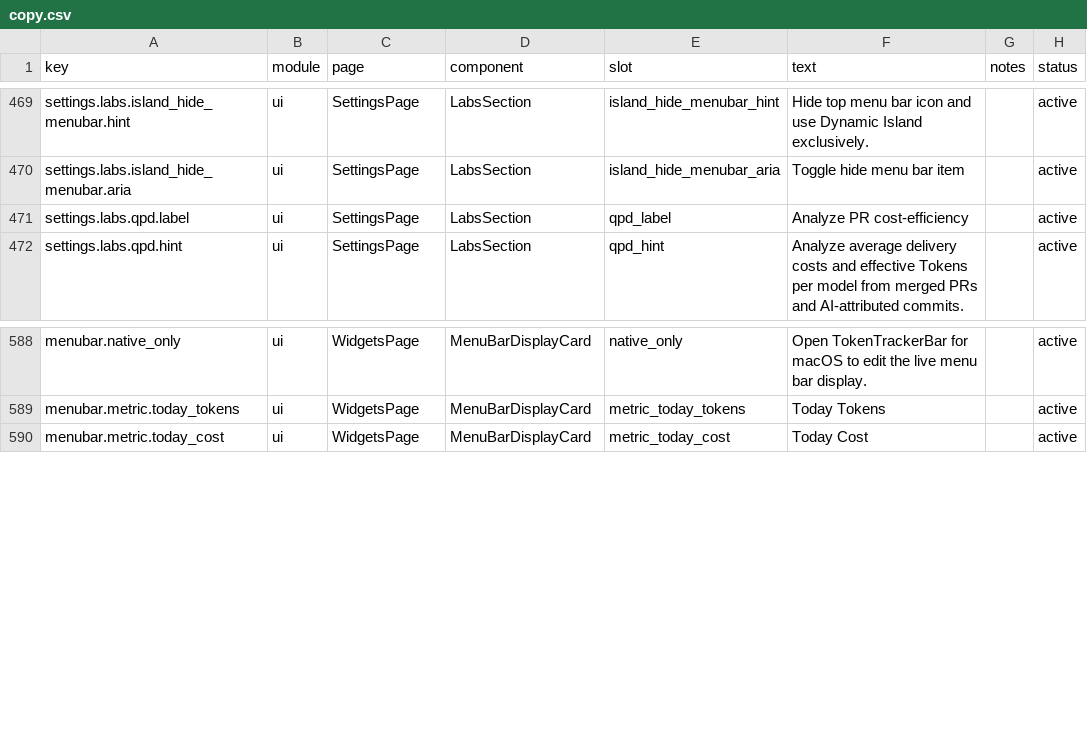
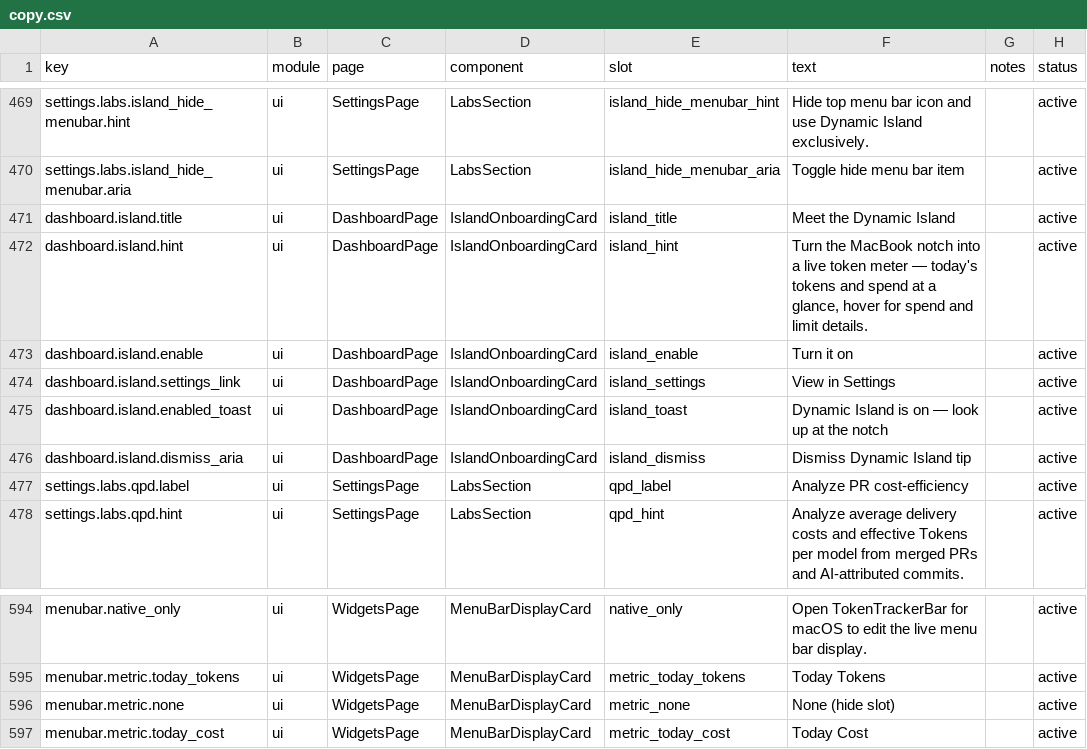
Before and after one commit to CrazyForks/TokenTracker, a CSV file: dashboard/src/content/copy.csv, drawn as a sheet; only a part is shown, gaps mark what is left out.

Commit message:
feat(mac): complete Dynamic Island experience

```diff
--- a/dashboard/src/content/copy.csv
+++ b/dashboard/src/content/copy.csv
@@ -470,2 +470,8 @@ settings.labs.island_hide_menubar.hint,ui,SettingsPage,LabsSection,island_hide_m
 settings.labs.island_hide_menubar.aria,ui,SettingsPage,LabsSection,island_hide_menubar_aria,"Toggle hide menu bar item",,active
+dashboard.island.title,ui,DashboardPage,IslandOnboardingCard,island_title,"Meet the Dynamic Island",,active
+dashboard.island.hint,ui,DashboardPage,IslandOnboardingCard,island_hint,"Turn the MacBook notch into a live token meter — today's tokens and spend at a glance, hover for spend and limit details.",,active
+dashboard.island.enable,ui,DashboardPage,IslandOnboardingCard,island_enable,"Turn it on",,active
+dashboard.island.settings_link,ui,DashboardPage,IslandOnboardingCard,island_settings,"View in Settings",,active
+dashboard.island.enabled_toast,ui,DashboardPage,IslandOnboardingCard,island_toast,"Dynamic Island is on — look up at the notch",,active
+dashboard.island.dismiss_aria,ui,DashboardPage,IslandOnboardingCard,island_dismiss,"Dismiss Dynamic Island tip",,active
 settings.labs.qpd.label,ui,SettingsPage,LabsSection,qpd_label,"Analyze PR cost-efficiency",,active
@@ -589,2 +595,3 @@ menubar.native_only,ui,WidgetsPage,MenuBarDisplayCard,native_only,"Open TokenTra
 menubar.metric.today_tokens,ui,WidgetsPage,MenuBarDisplayCard,metric_today_tokens,"Today Tokens",,active
+menubar.metric.none,ui,WidgetsPage,MenuBarDisplayCard,metric_none,"None (hide slot)",,active
 menubar.metric.today_cost,ui,WidgetsPage,MenuBarDisplayCard,metric_today_cost,"Today Cost",,active
```
Also changed, not shown: 28 other files.
